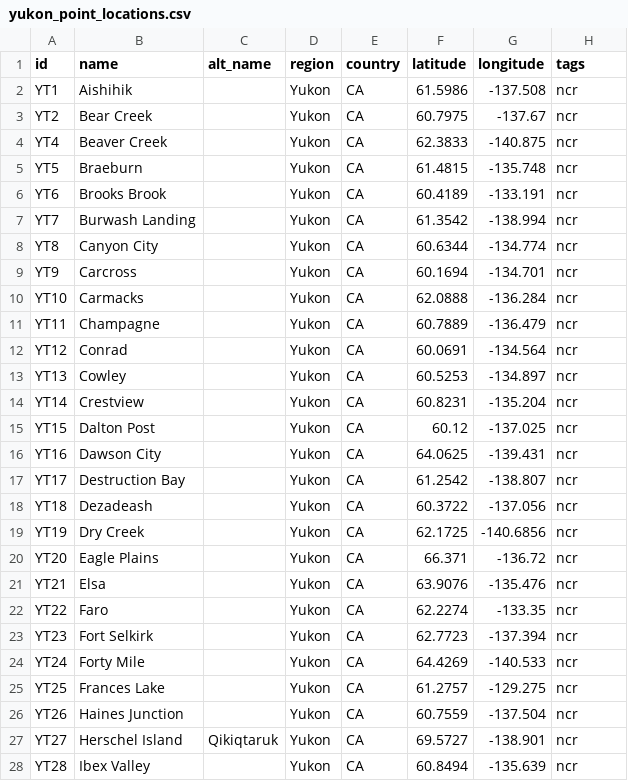
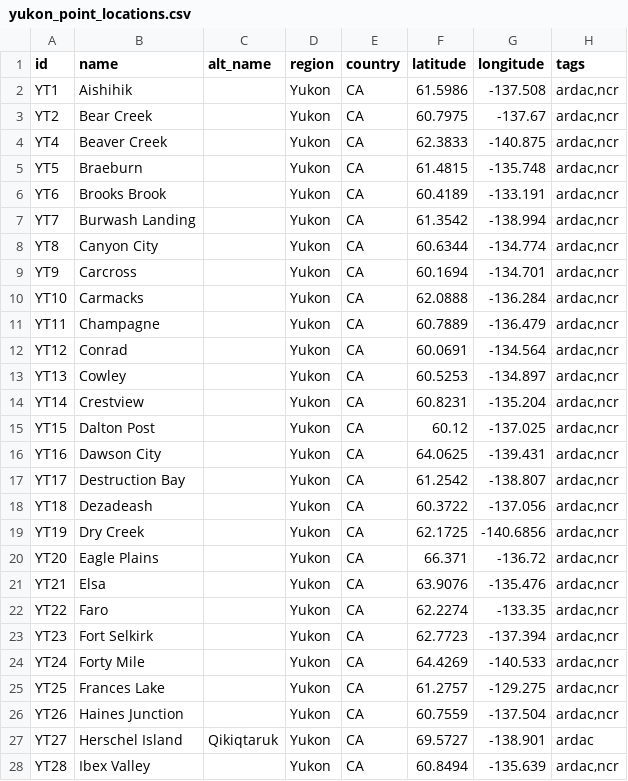
Before and after one commit to ua-snap/geospatial-vector-veracity, a CSV file: vector_data/point/yukon_point_locations.csv, drawn as a sheet; only a part is shown; the diff covers the shown part only.

```diff
--- a/vector_data/point/yukon_point_locations.csv
+++ b/vector_data/point/yukon_point_locations.csv
@@ -1,28 +1,28 @@
 id,name,alt_name,region,country,latitude,longitude,tags
-YT1,Aishihik,,Yukon,CA,61.5986,-137.508,ncr
-YT2,Bear Creek,,Yukon,CA,60.7975,-137.67,ncr
-YT4,Beaver Creek,,Yukon,CA,62.3833,-140.875,ncr
-YT5,Braeburn,,Yukon,CA,61.4815,-135.748,ncr
-YT6,Brooks Brook,,Yukon,CA,60.4189,-133.191,ncr
-YT7,Burwash Landing,,Yukon,CA,61.3542,-138.994,ncr
-YT8,Canyon City,,Yukon,CA,60.6344,-134.774,ncr
-YT9,Carcross,,Yukon,CA,60.1694,-134.701,ncr
-YT10,Carmacks,,Yukon,CA,62.0888,-136.284,ncr
-YT11,Champagne,,Yukon,CA,60.7889,-136.479,ncr
-YT12,Conrad,,Yukon,CA,60.0691,-134.564,ncr
-YT13,Cowley,,Yukon,CA,60.5253,-134.897,ncr
-YT14,Crestview,,Yukon,CA,60.8231,-135.204,ncr
-YT15,Dalton Post,,Yukon,CA,60.12,-137.025,ncr
-YT16,Dawson City,,Yukon,CA,64.0625,-139.431,ncr
-YT17,Destruction Bay,,Yukon,CA,61.2542,-138.807,ncr
-YT18,Dezadeash,,Yukon,CA,60.3722,-137.056,ncr
-YT19,Dry Creek,,Yukon,CA,62.1725,-140.6856,ncr
-YT20,Eagle Plains,,Yukon,CA,66.371,-136.72,ncr
-YT21,Elsa,,Yukon,CA,63.9076,-135.476,ncr
-YT22,Faro,,Yukon,CA,62.2274,-133.35,ncr
-YT23,Fort Selkirk,,Yukon,CA,62.7723,-137.394,ncr
-YT24,Forty Mile,,Yukon,CA,64.4269,-140.533,ncr
-YT25,Frances Lake,,Yukon,CA,61.2757,-129.275,ncr
-YT26,Haines Junction,,Yukon,CA,60.7559,-137.504,ncr
-YT27,Herschel Island,Qikiqtaruk,Yukon,CA,69.5727,-138.901,ncr
-YT28,Ibex Valley,,Yukon,CA,60.8494,-135.639,ncr
+YT1,Aishihik,,Yukon,CA,61.5986,-137.508,"ardac,ncr"
+YT2,Bear Creek,,Yukon,CA,60.7975,-137.67,"ardac,ncr"
+YT4,Beaver Creek,,Yukon,CA,62.3833,-140.875,"ardac,ncr"
+YT5,Braeburn,,Yukon,CA,61.4815,-135.748,"ardac,ncr"
+YT6,Brooks Brook,,Yukon,CA,60.4189,-133.191,"ardac,ncr"
+YT7,Burwash Landing,,Yukon,CA,61.3542,-138.994,"ardac,ncr"
+YT8,Canyon City,,Yukon,CA,60.6344,-134.774,"ardac,ncr"
+YT9,Carcross,,Yukon,CA,60.1694,-134.701,"ardac,ncr"
+YT10,Carmacks,,Yukon,CA,62.0888,-136.284,"ardac,ncr"
+YT11,Champagne,,Yukon,CA,60.7889,-136.479,"ardac,ncr"
+YT12,Conrad,,Yukon,CA,60.0691,-134.564,"ardac,ncr"
+YT13,Cowley,,Yukon,CA,60.5253,-134.897,"ardac,ncr"
+YT14,Crestview,,Yukon,CA,60.8231,-135.204,"ardac,ncr"
+YT15,Dalton Post,,Yukon,CA,60.12,-137.025,"ardac,ncr"
+YT16,Dawson City,,Yukon,CA,64.0625,-139.431,"ardac,ncr"
+YT17,Destruction Bay,,Yukon,CA,61.2542,-138.807,"ardac,ncr"
+YT18,Dezadeash,,Yukon,CA,60.3722,-137.056,"ardac,ncr"
+YT19,Dry Creek,,Yukon,CA,62.1725,-140.6856,"ardac,ncr"
+YT20,Eagle Plains,,Yukon,CA,66.371,-136.72,"ardac,ncr"
+YT21,Elsa,,Yukon,CA,63.9076,-135.476,"ardac,ncr"
+YT22,Faro,,Yukon,CA,62.2274,-133.35,"ardac,ncr"
+YT23,Fort Selkirk,,Yukon,CA,62.7723,-137.394,"ardac,ncr"
+YT24,Forty Mile,,Yukon,CA,64.4269,-140.533,"ardac,ncr"
+YT25,Frances Lake,,Yukon,CA,61.2757,-129.275,"ardac,ncr"
+YT26,Haines Junction,,Yukon,CA,60.7559,-137.504,"ardac,ncr"
+YT27,Herschel Island,Qikiqtaruk,Yukon,CA,69.5727,-138.901,ardac
+YT28,Ibex Valley,,Yukon,CA,60.8494,-135.639,"ardac,ncr"
```
Also changed, not shown: 48 edited cells elsewhere in this file, vector_data/point/alaska_point_locations.csv, vector_data/point/alberta_point_locations.csv, 4 other files.
